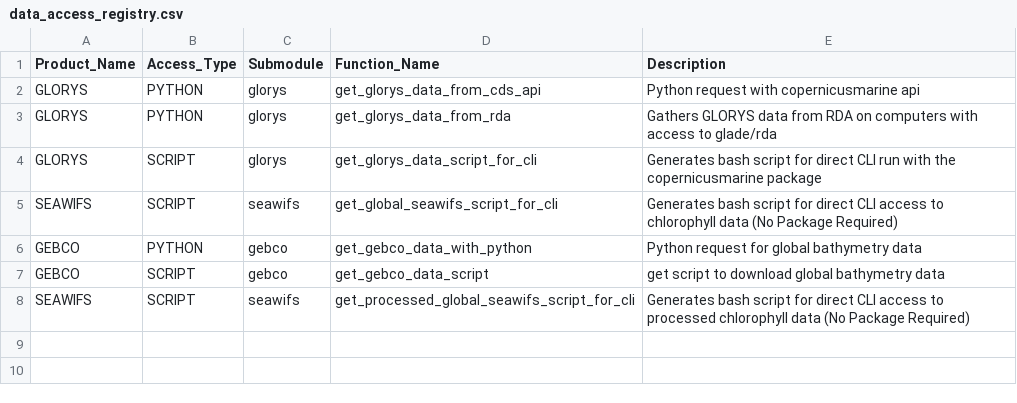
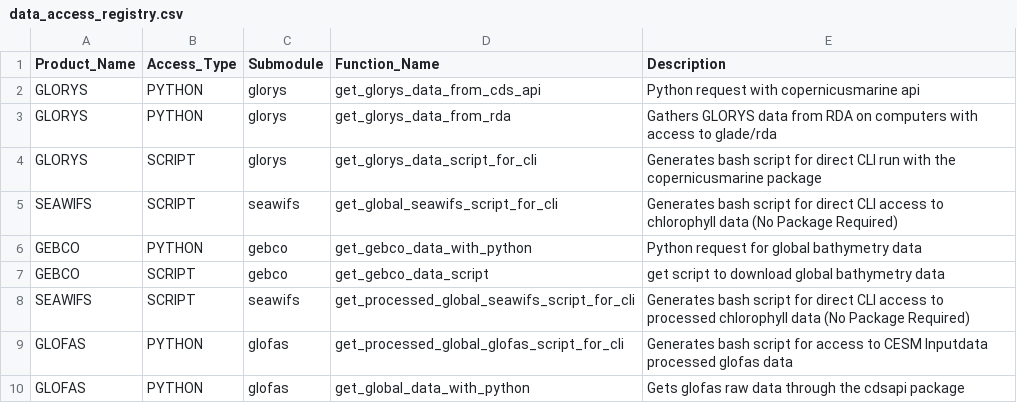
Before and after one commit to CROCODILE-CESM/CrocoDash, a CSV file: CrocoDash/raw_data_access/config/data_access_registry.csv, drawn as a sheet; the diff names each change by its address in the sheet, - before the commit and + after, or states it on an @@ line.

Commit message:
Add Runoff + Finalize Hung's CICE to CrocoDash (#108)
* Runoff Changes

* Minor Updates

* Update VCG Commit

* Update If

* Add CICE Options

* Other glofas method

* Runoff Updates

* Make test slow

* Update TEst

* Messed up merge

```diff
--- a/CrocoDash/raw_data_access/config/data_access_registry.csv
+++ b/CrocoDash/raw_data_access/config/data_access_registry.csv
+row 9: GLOFAS | PYTHON | glofas | get_processed_global_glofas_script_for_cli | Generates bash script for access to CESM Inputdata processed glofas data
+row 10: GLOFAS | PYTHON | glofas | get_global_data_with_python | Gets glofas raw data through the cdsapi package
```
Also changed, not shown: 6 other files.
